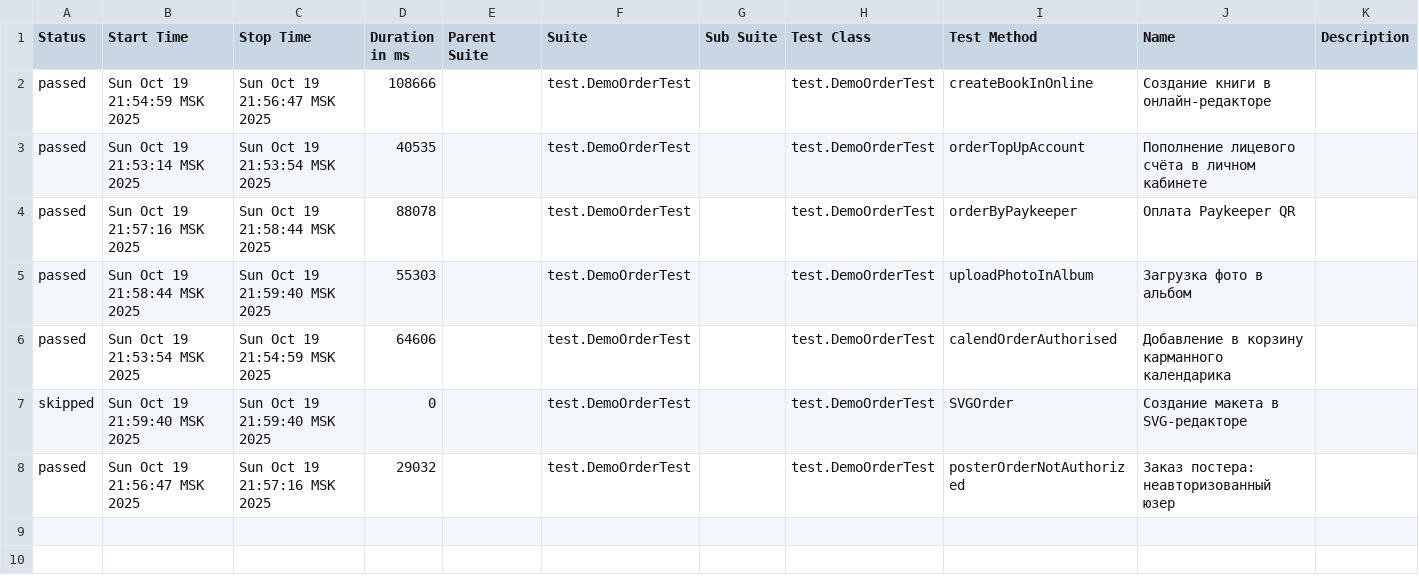
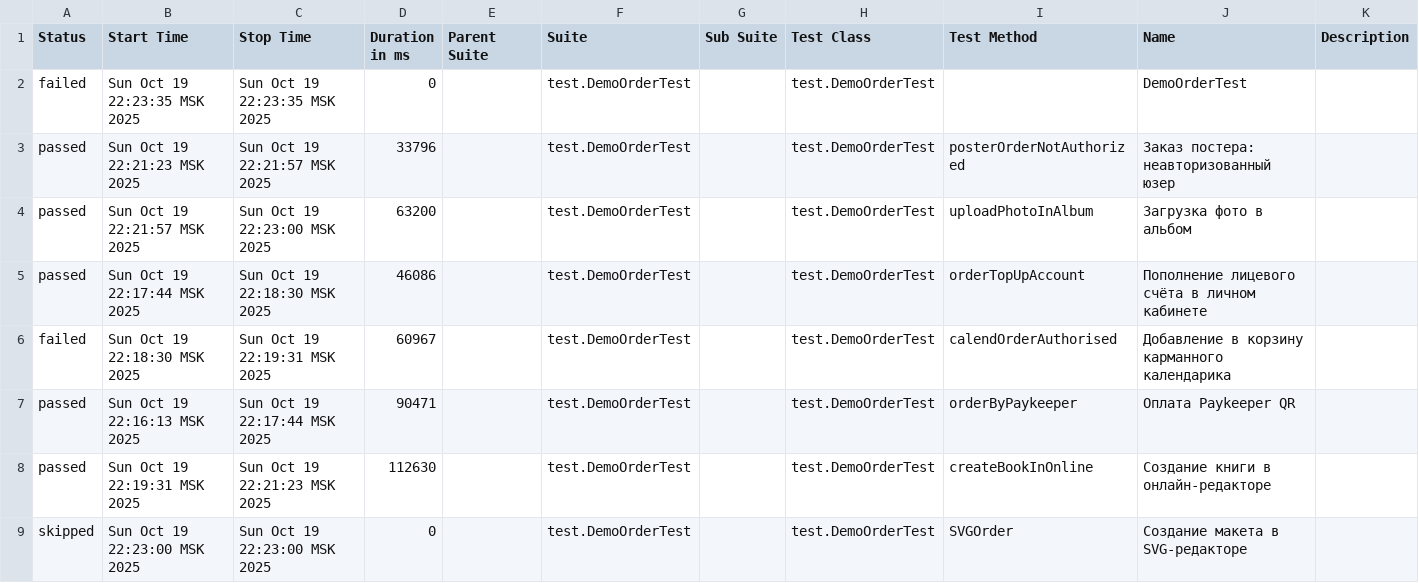
Before and after one commit to polinam-netprint/allure-reports-for-web, a CSV file: web-master/data/suites.csv, drawn as a sheet.

Commit message:
Update report for master

```diff
--- a/web-master/data/suites.csv
+++ b/web-master/data/suites.csv
@@ -1,8 +1,9 @@
 "Status","Start Time","Stop Time","Duration in ms","Parent Suite","Suite","Sub Suite","Test Class","Test Method","Name","Description"
-"passed","Sun Oct 19 21:54:59 MSK 2025","Sun Oct 19 21:56:47 MSK 2025","108666","","test.DemoOrderTest","","test.DemoOrderTest","createBookInOnline","Создание книги в онлайн-редакторе",""
-"passed","Sun Oct 19 21:53:14 MSK 2025","Sun Oct 19 21:53:54 MSK 2025","40535","","test.DemoOrderTest","","test.DemoOrderTest","orderTopUpAccount","Пополнение лицевого счёта в личном кабинете",""
-"passed","Sun Oct 19 21:57:16 MSK 2025","Sun Oct 19 21:58:44 MSK 2025","88078","","test.DemoOrderTest","","test.DemoOrderTest","orderByPaykeeper","Оплата Paykeeper QR",""
-"passed","Sun Oct 19 21:58:44 MSK 2025","Sun Oct 19 21:59:40 MSK 2025","55303","","test.DemoOrderTest","","test.DemoOrderTest","uploadPhotoInAlbum","Загрузка фото в альбом",""
-"passed","Sun Oct 19 21:53:54 MSK 2025","Sun Oct 19 21:54:59 MSK 2025","64606","","test.DemoOrderTest","","test.DemoOrderTest","calendOrderAuthorised","Добавление в корзину карманного календарика",""
-"skipped","Sun Oct 19 21:59:40 MSK 2025","Sun Oct 19 21:59:40 MSK 2025","0","","test.DemoOrderTest","","test.DemoOrderTest","SVGOrder","Создание макета в SVG-редакторе",""
-"passed","Sun Oct 19 21:56:47 MSK 2025","Sun Oct 19 21:57:16 MSK 2025","29032","","test.DemoOrderTest","","test.DemoOrderTest","posterOrderNotAuthorized","Заказ постера: неавторизованный юзер",""
+"failed","Sun Oct 19 22:23:35 MSK 2025","Sun Oct 19 22:23:35 MSK 2025","0","","test.DemoOrderTest","","test.DemoOrderTest","","DemoOrderTest",""
+"passed","Sun Oct 19 22:21:23 MSK 2025","Sun Oct 19 22:21:57 MSK 2025","33796","","test.DemoOrderTest","","test.DemoOrderTest","posterOrderNotAuthorized","Заказ постера: неавторизованный юзер",""
+"passed","Sun Oct 19 22:21:57 MSK 2025","Sun Oct 19 22:23:00 MSK 2025","63200","","test.DemoOrderTest","","test.DemoOrderTest","uploadPhotoInAlbum","Загрузка фото в альбом",""
+"passed","Sun Oct 19 22:17:44 MSK 2025","Sun Oct 19 22:18:30 MSK 2025","46086","","test.DemoOrderTest","","test.DemoOrderTest","orderTopUpAccount","Пополнение лицевого счёта в личном кабинете",""
+"failed","Sun Oct 19 22:18:30 MSK 2025","Sun Oct 19 22:19:31 MSK 2025","60967","","test.DemoOrderTest","","test.DemoOrderTest","calendOrderAuthorised","Добавление в корзину карманного календарика",""
+"passed","Sun Oct 19 22:16:13 MSK 2025","Sun Oct 19 22:17:44 MSK 2025","90471","","test.DemoOrderTest","","test.DemoOrderTest","orderByPaykeeper","Оплата Paykeeper QR",""
+"passed","Sun Oct 19 22:19:31 MSK 2025","Sun Oct 19 22:21:23 MSK 2025","112630","","test.DemoOrderTest","","test.DemoOrderTest","createBookInOnline","Создание книги в онлайн-редакторе",""
+"skipped","Sun Oct 19 22:23:00 MSK 2025","Sun Oct 19 22:23:00 MSK 2025","0","","test.DemoOrderTest","","test.DemoOrderTest","SVGOrder","Создание макета в SVG-редакторе",""
```
Also changed, not shown: 41 other files.
